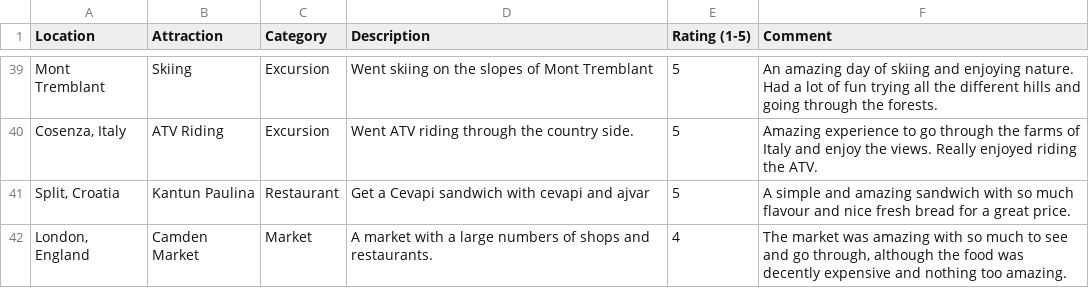
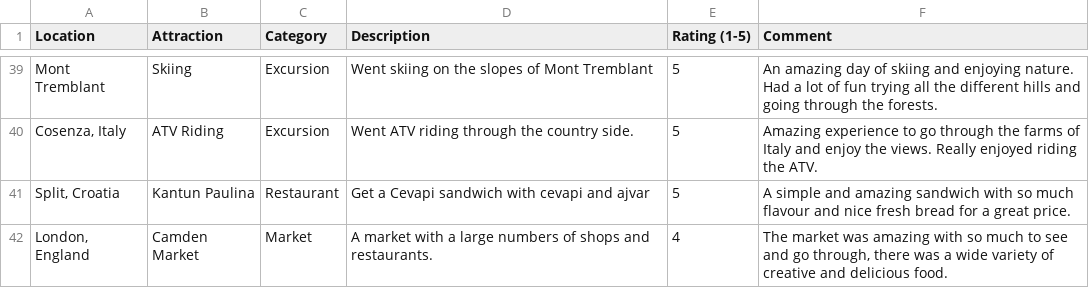
Before and after one commit to zdefranc/knowledge-embedding-travel-app, a CSV file: travel_experiences.csv, drawn as a sheet; only a part is shown, gaps mark what is left out.

```diff
--- a/travel_experiences.csv
+++ b/travel_experiences.csv
@@ -41,2 +41,2 @@ Mont Tremblant,Skiing,Excursion,Went skiing on the slopes of Mont Tremblant,5,An
 "Split, Croatia",Kantun Paulina,Restaurant,Get a Cevapi sandwich with cevapi and ajvar,5,A simple and amazing sandwich with so much flavour and nice fresh bread for a great price.
-"London, England",Camden Market ,Market,A market with a large numbers of shops and restaurants.,4,"The market was amazing with so much to see and go through, although the food was decently expensive and nothing too amazing. "
+"London, England",Camden Market ,Market,A market with a large numbers of shops and restaurants.,4,"The market was amazing with so much to see and go through, there was a wide variety of creative and delicious food. "
```
Also changed, not shown: 1 other file.
